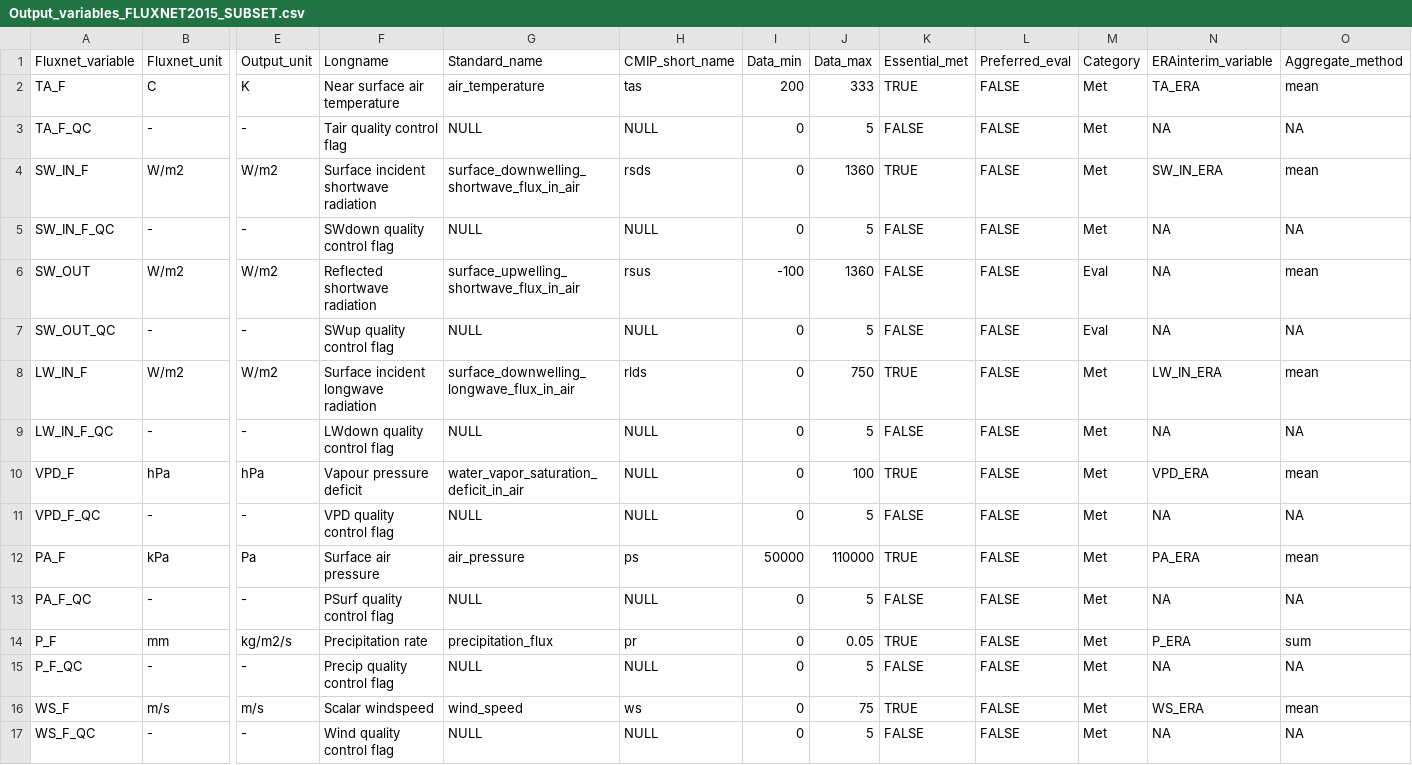
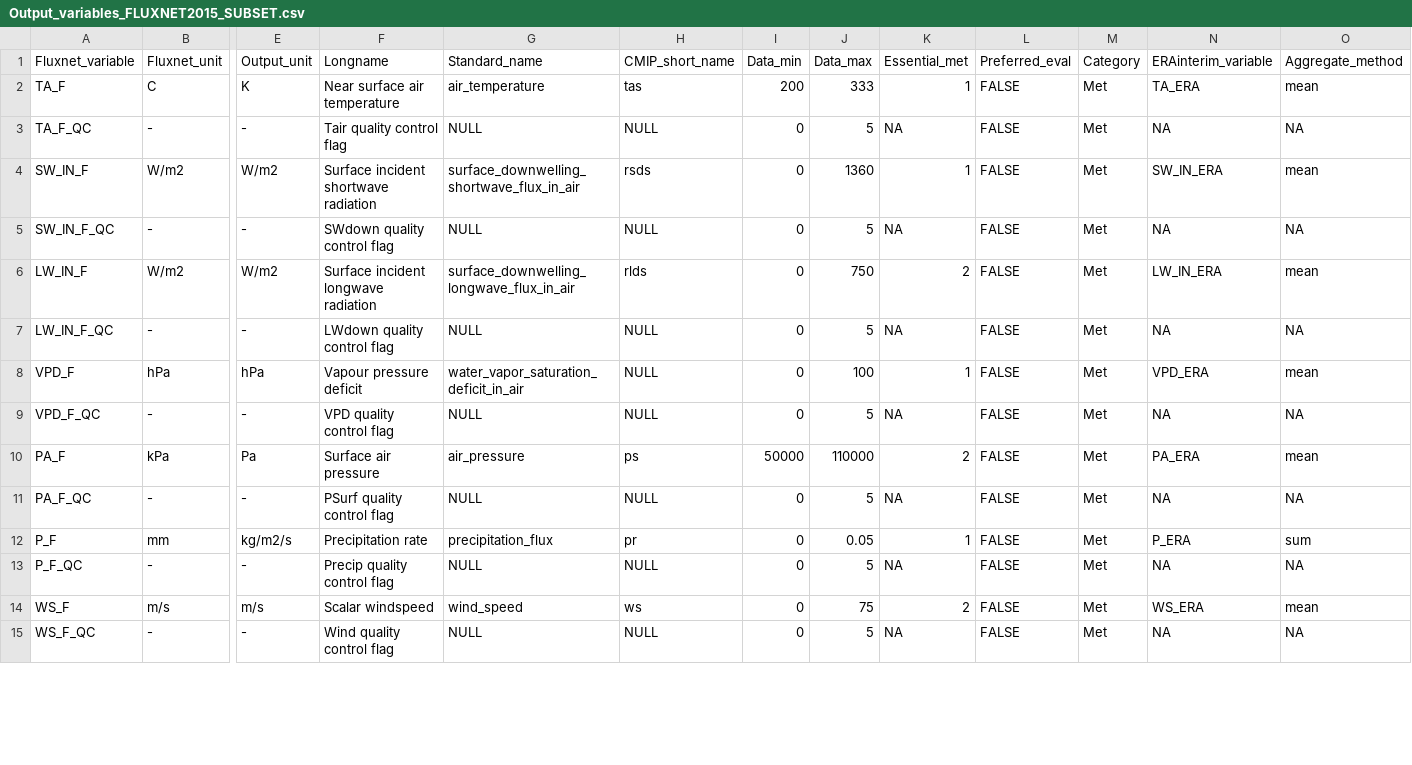
Before and after one commit to aukkola/FluxnetLSM, a CSV file: data/Output_variables_FLUXNET2015_SUBSET.csv, drawn as a sheet; only a part is shown, gaps mark what is left out; removed rows and columns are numbered as before the commit, all else as after; rows hold the shown columns only; the diff covers the shown part only; the diff names each change by its address in the sheet, - before the commit and + after, or states it on an @@ line.

```diff
--- a/data/Output_variables_FLUXNET2015_SUBSET.csv
+++ b/data/Output_variables_FLUXNET2015_SUBSET.csv
-K2 (Essential_met): TRUE
+K2 (Essential_met): 1
-K3 (Essential_met): FALSE
+K3 (Essential_met): NA
-K4 (Essential_met): TRUE
+K4 (Essential_met): 1
-K5 (Essential_met): FALSE
+K5 (Essential_met): NA
-row 6: SW_OUT | W/m2 | W/m2 | Reflected shortwave radiation | surface_upwelling_shortwave_flux_in_air | rsus | -100 | 1360 | FALSE | FALSE | Eval | NA | mean
-row 7: SW_OUT_QC | - | - | SWup quality control flag | NULL | NULL | 0 | 5 | FALSE | FALSE | Eval | NA | NA
-K6 (Essential_met): TRUE
+K6 (Essential_met): 2
-K7 (Essential_met): FALSE
+K7 (Essential_met): NA
-K8 (Essential_met): TRUE
+K8 (Essential_met): 1
-K9 (Essential_met): FALSE
+K9 (Essential_met): NA
-K10 (Essential_met): TRUE
+K10 (Essential_met): 2
-K11 (Essential_met): FALSE
+K11 (Essential_met): NA
-K12 (Essential_met): TRUE
+K12 (Essential_met): 1
-K13 (Essential_met): FALSE
+K13 (Essential_met): NA
-K14 (Essential_met): TRUE
+K14 (Essential_met): 2
-K15 (Essential_met): FALSE
+K15 (Essential_met): NA
```
Also changed, not shown: 4 added rows, 2 removed rows and 19 edited cells elsewhere in this file, data/Output_variables_FLUXNET2015_FULLSET.csv, data/Output_variables_LaThuile.csv, 1 other file.
